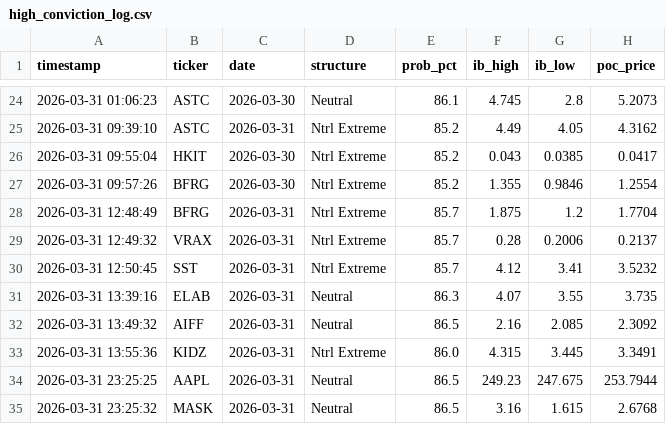
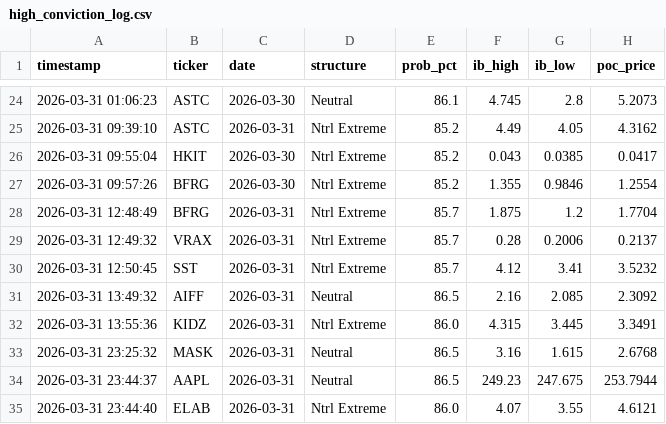
Before and after one commit to rickeybev3-afk/edgeiq, a CSV file: high_conviction_log.csv, drawn as a sheet; only a part is shown, gaps mark what is left out; removed rows and columns are numbered as before the commit, all else as after; the diff names each change by its address in the sheet, - before the commit and + after, or states it on an @@ line.

```diff
--- a/high_conviction_log.csv
+++ b/high_conviction_log.csv
-row 31: 2026-03-31 13:39:16 | ELAB | 2026-03-31 | Neutral | 86.3 | 4.07 | 3.55 | 3.735
-row 34: 2026-03-31 23:25:25 | AAPL | 2026-03-31 | Neutral | 86.5 | 249.23 | 247.675 | 253.7944
+row 34: 2026-03-31 23:44:37 | AAPL | 2026-03-31 | Neutral | 86.5 | 249.23 | 247.675 | 253.7944
+row 35: 2026-03-31 23:44:40 | ELAB | 2026-03-31 | Ntrl Extreme | 86.0 | 4.07 | 3.55 | 4.6121
```
